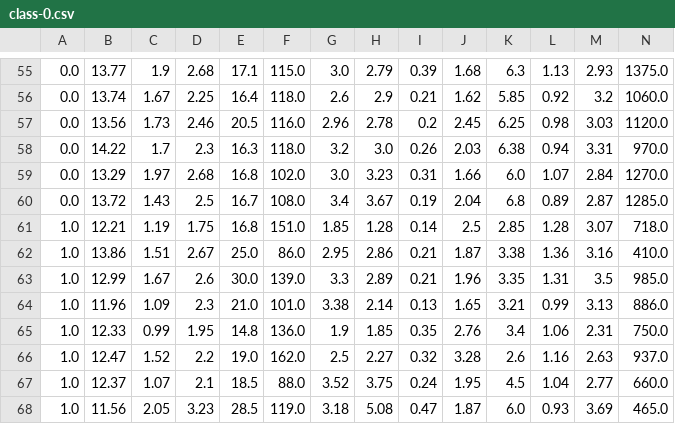
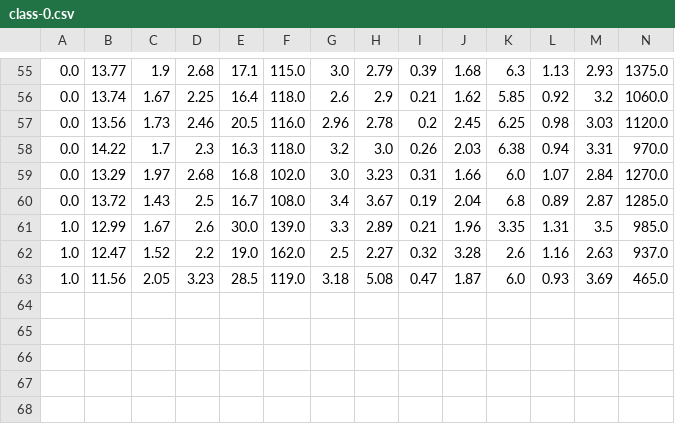
Before and after one commit to yuxguo/USTC-ArtificialIntelligence-2020S, a CSV file: Lab2/unsupervise/output/class-0.csv, drawn as a sheet; only a part is shown, gaps mark what is left out.

```diff
--- a/Lab2/unsupervise/output/class-0.csv
+++ b/Lab2/unsupervise/output/class-0.csv
@@ -60,9 +60,4 @@
 0.0,13.72,1.43,2.5,16.7,108.0,3.4,3.67,0.19,2.04,6.8,0.89,2.87,1285.0
-1.0,12.21,1.19,1.75,16.8,151.0,1.85,1.28,0.14,2.5,2.85,1.28,3.07,718.0
-1.0,13.86,1.51,2.67,25.0,86.0,2.95,2.86,0.21,1.87,3.38,1.36,3.16,410.0
 1.0,12.99,1.67,2.6,30.0,139.0,3.3,2.89,0.21,1.96,3.35,1.31,3.5,985.0
-1.0,11.96,1.09,2.3,21.0,101.0,3.38,2.14,0.13,1.65,3.21,0.99,3.13,886.0
-1.0,12.33,0.99,1.95,14.8,136.0,1.9,1.85,0.35,2.76,3.4,1.06,2.31,750.0
 1.0,12.47,1.52,2.2,19.0,162.0,2.5,2.27,0.32,3.28,2.6,1.16,2.63,937.0
-1.0,12.37,1.07,2.1,18.5,88.0,3.52,3.75,0.24,1.95,4.5,1.04,2.77,660.0
 1.0,11.56,2.05,3.23,28.5,119.0,3.18,5.08,0.47,1.87,6.0,0.93,3.69,465.0
```
Also changed, not shown: Lab2/unsupervise/output/class-1.csv, Lab2/unsupervise/output/class-2.csv, 8 other files.
